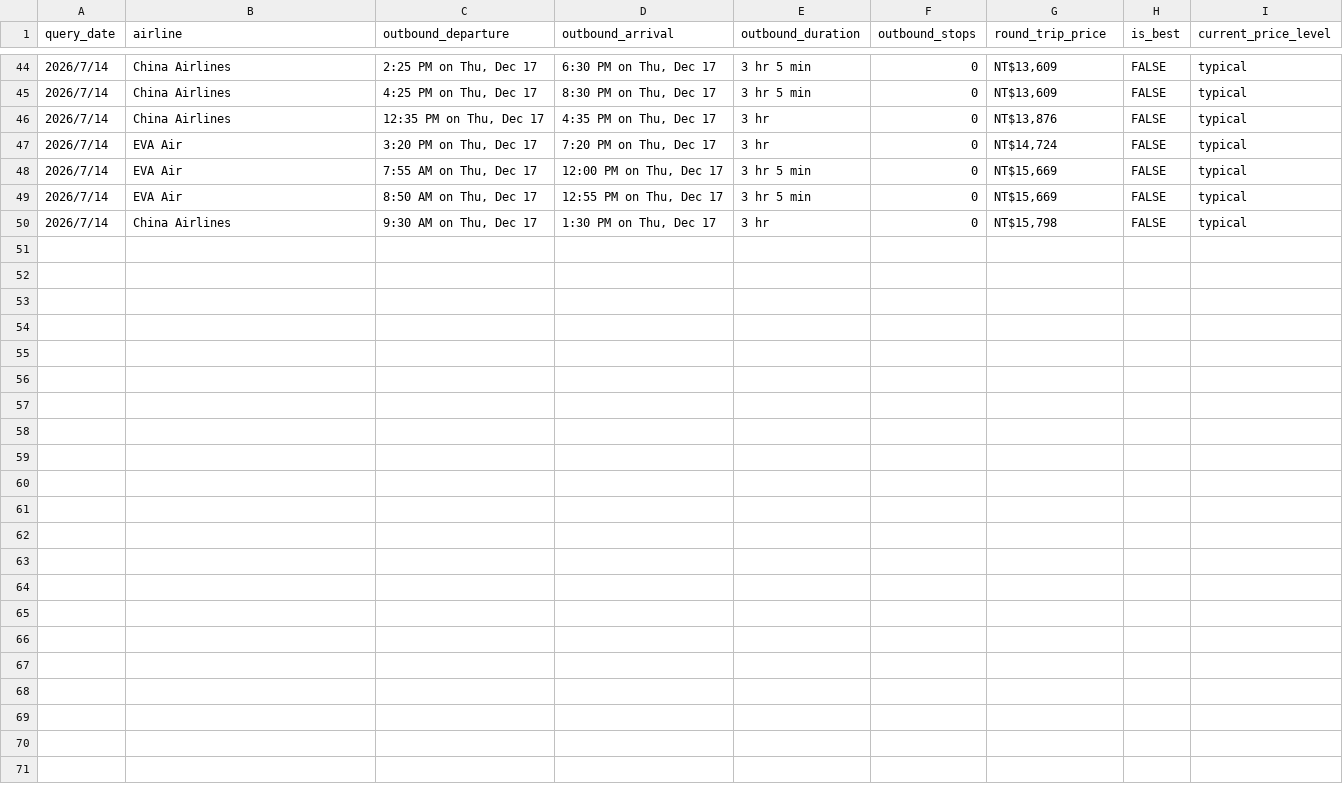
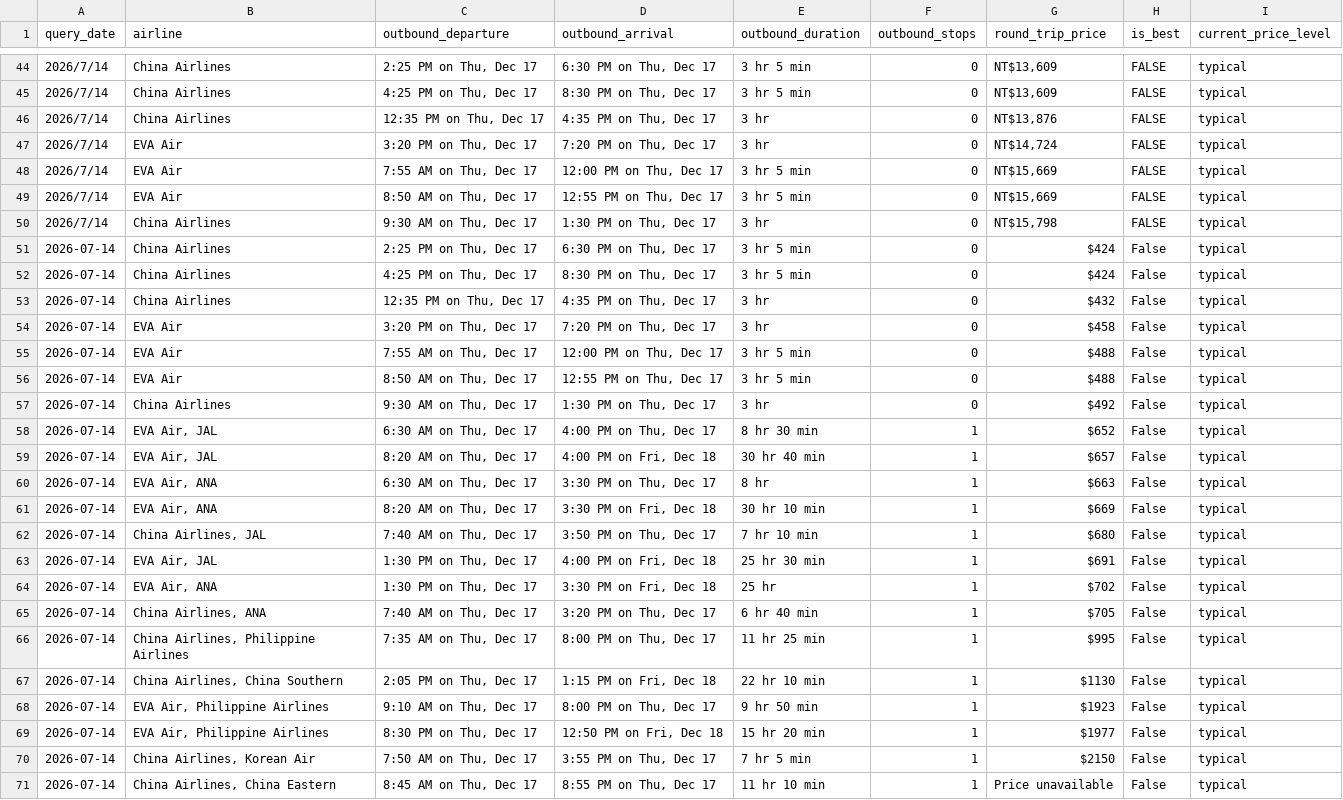
Before and after one commit to l851220d2000-svg/flight-price-tracker, a CSV file: data/price_history.csv, drawn as a sheet; only a part is shown, gaps mark what is left out; the diff names each change by its address in the sheet, - before the commit and + after, or states it on an @@ line.

```diff
--- a/data/price_history.csv
+++ b/data/price_history.csv
+row 51: 2026-07-14 | China Airlines | 2:25 PM on Thu, Dec 17 | 6:30 PM on Thu, Dec 17 | 3 hr 5 min | 0 | $424 | False | typical
+row 52: 2026-07-14 | China Airlines | 4:25 PM on Thu, Dec 17 | 8:30 PM on Thu, Dec 17 | 3 hr 5 min | 0 | $424 | False | typical
+row 53: 2026-07-14 | China Airlines | 12:35 PM on Thu, Dec 17 | 4:35 PM on Thu, Dec 17 | 3 hr | 0 | $432 | False | typical
+row 54: 2026-07-14 | EVA Air | 3:20 PM on Thu, Dec 17 | 7:20 PM on Thu, Dec 17 | 3 hr | 0 | $458 | False | typical
+row 55: 2026-07-14 | EVA Air | 7:55 AM on Thu, Dec 17 | 12:00 PM on Thu, Dec 17 | 3 hr 5 min | 0 | $488 | False | typical
+row 56: 2026-07-14 | EVA Air | 8:50 AM on Thu, Dec 17 | 12:55 PM on Thu, Dec 17 | 3 hr 5 min | 0 | $488 | False | typical
+row 57: 2026-07-14 | China Airlines | 9:30 AM on Thu, Dec 17 | 1:30 PM on Thu, Dec 17 | 3 hr | 0 | $492 | False | typical
+row 58: 2026-07-14 | EVA Air, JAL | 6:30 AM on Thu, Dec 17 | 4:00 PM on Thu, Dec 17 | 8 hr 30 min | 1 | $652 | False | typical
+row 59: 2026-07-14 | EVA Air, JAL | 8:20 AM on Thu, Dec 17 | 4:00 PM on Fri, Dec 18 | 30 hr 40 min | 1 | $657 | False | typical
+row 60: 2026-07-14 | EVA Air, ANA | 6:30 AM on Thu, Dec 17 | 3:30 PM on Thu, Dec 17 | 8 hr | 1 | $663 | False | typical
+row 61: 2026-07-14 | EVA Air, ANA | 8:20 AM on Thu, Dec 17 | 3:30 PM on Fri, Dec 18 | 30 hr 10 min | 1 | $669 | False | typical
+row 62: 2026-07-14 | China Airlines, JAL | 7:40 AM on Thu, Dec 17 | 3:50 PM on Thu, Dec 17 | 7 hr 10 min | 1 | $680 | False | typical
+row 63: 2026-07-14 | EVA Air, JAL | 1:30 PM on Thu, Dec 17 | 4:00 PM on Fri, Dec 18 | 25 hr 30 min | 1 | $691 | False | typical
+row 64: 2026-07-14 | EVA Air, ANA | 1:30 PM on Thu, Dec 17 | 3:30 PM on Fri, Dec 18 | 25 hr | 1 | $702 | False | typical
+row 65: 2026-07-14 | China Airlines, ANA | 7:40 AM on Thu, Dec 17 | 3:20 PM on Thu, Dec 17 | 6 hr 40 min | 1 | $705 | False | typical
+row 66: 2026-07-14 | China Airlines, Philippine Airlines | 7:35 AM on Thu, Dec 17 | 8:00 PM on Thu, Dec 17 | 11 hr 25 min | 1 | $995 | False | typical
+row 67: 2026-07-14 | China Airlines, China Southern | 2:05 PM on Thu, Dec 17 | 1:15 PM on Fri, Dec 18 | 22 hr 10 min | 1 | $1130 | False | typical
+row 68: 2026-07-14 | EVA Air, Philippine Airlines | 9:10 AM on Thu, Dec 17 | 8:00 PM on Thu, Dec 17 | 9 hr 50 min | 1 | $1923 | False | typical
+row 69: 2026-07-14 | EVA Air, Philippine Airlines | 8:30 PM on Thu, Dec 17 | 12:50 PM on Fri, Dec 18 | 15 hr 20 min | 1 | $1977 | False | typical
+row 70: 2026-07-14 | China Airlines, Korean Air | 7:50 AM on Thu, Dec 17 | 3:55 PM on Thu, Dec 17 | 7 hr 5 min | 1 | $2150 | False | typical
+row 71: 2026-07-14 | China Airlines, China Eastern | 8:45 AM on Thu, Dec 17 | 8:55 PM on Thu, Dec 17 | 11 hr 10 min | 1 | Price unavailable | False | typical
```
